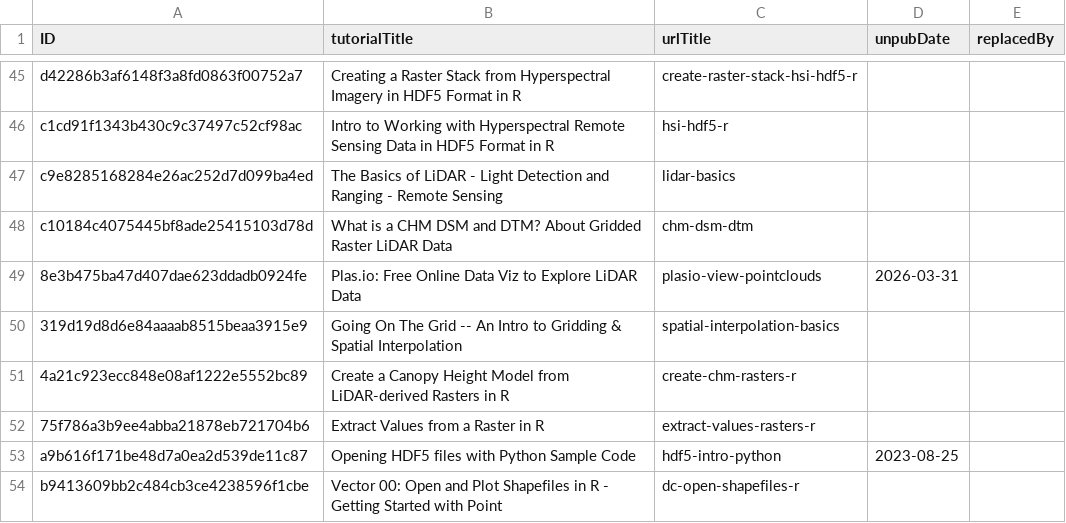
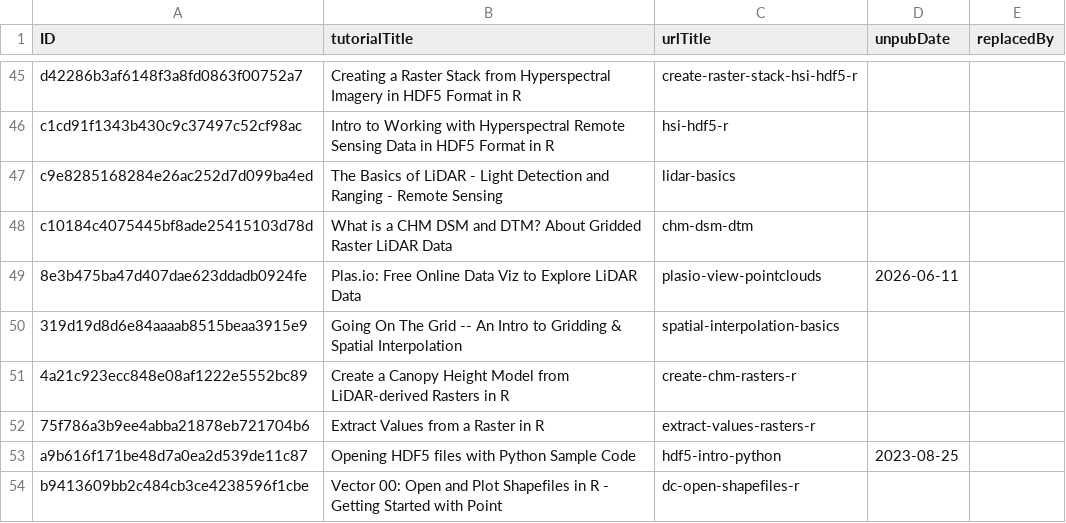
Before and after one commit to NEONScience/NEON-Data-Skills, a CSV file: processing_code/TutorialUniqueIDRecord.csv, drawn as a sheet; only a part is shown, gaps mark what is left out.

Commit message:
update un-publish date for plasio lesson

```diff
--- a/processing_code/TutorialUniqueIDRecord.csv
+++ b/processing_code/TutorialUniqueIDRecord.csv
@@ -48,3 +48,3 @@ c9e8285168284e26ac252d7d099ba4ed,The Basics of LiDAR - Light Detection and Rangi
 c10184c4075445bf8ade25415103d78d,What is a CHM DSM and DTM? About Gridded Raster LiDAR Data,chm-dsm-dtm,,
-8e3b475ba47d407dae623ddadb0924fe,Plas.io: Free Online Data Viz to Explore LiDAR Data,plasio-view-pointclouds,2026-03-31,
+8e3b475ba47d407dae623ddadb0924fe,Plas.io: Free Online Data Viz to Explore LiDAR Data,plasio-view-pointclouds,2026-06-11,
 319d19d8d6e84aaaab8515beaa3915e9,Going On The Grid -- An Intro to Gridding & Spatial Interpolation,spatial-interpolation-basics,,
```
